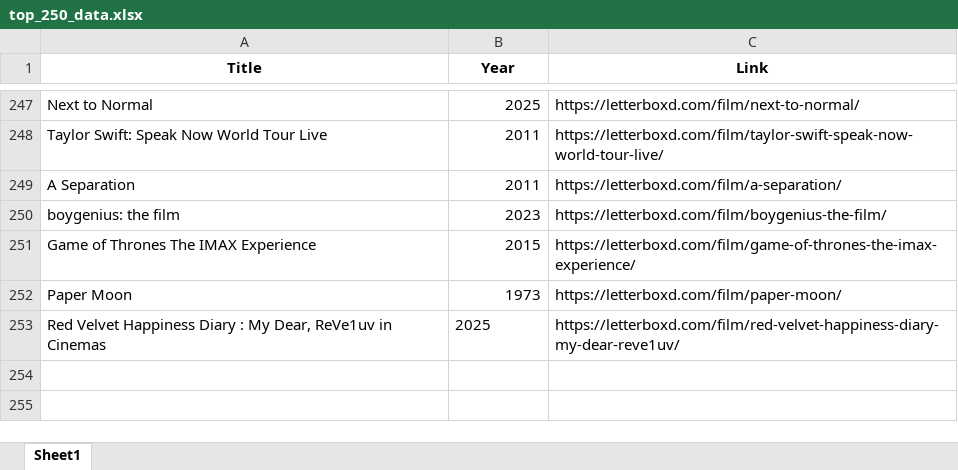
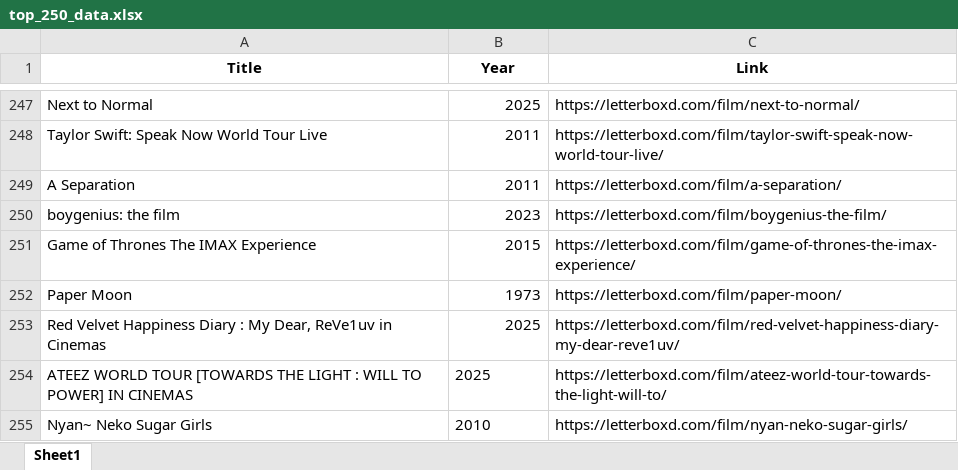
Before and after one commit to bigbadraj/Old-Letterboxd-Web-Scraping, an Excel workbook: top_250_data.xlsx, sheet Sheet1, drawn as a sheet; only a part is shown, gaps mark what is left out; values as stored, in another font and other column widths than the file's, no borders; the diff names each change by its address in the sheet, - before the commit and + after, or states it on an @@ line.

```diff
--- a/top_250_data.xlsx (sheet Sheet1)
+++ b/top_250_data.xlsx (sheet Sheet1)
-B253 alignment: left
+B253 alignment: right
+row 254: ATEEZ WORLD TOUR [TOWARDS THE LIGHT : WILL TO POWER] IN CINEMAS | 2025 | https://letterboxd.com/film/ateez-world-tour-towards-the-light-will-to/
+row 255: Nyan~ Neko Sugar Girls | 2010 | https://letterboxd.com/film/nyan-neko-sugar-girls/
```
Also changed, not shown: Zero_Reviews.xlsx, blacklist.xlsx, 5 other files.
